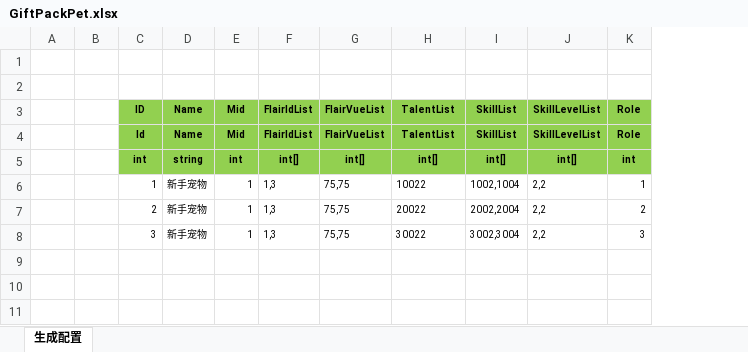
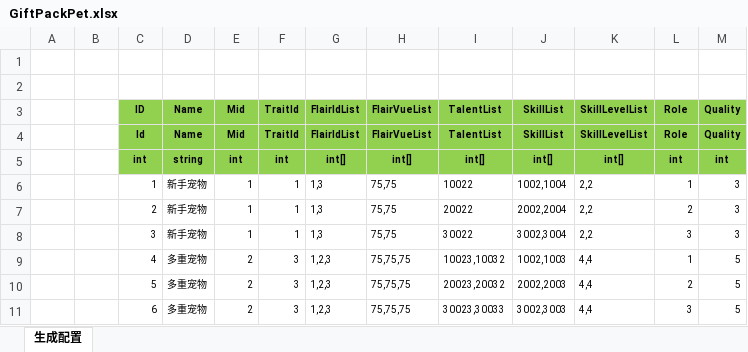
Before and after one commit to wokanjianyang/legend2, an Excel workbook: Excel/GiftPackPet.xlsx, sheet 生成配置, drawn as a sheet; values as stored, in another font and other column widths than the file's, no borders; the diff names each change by its address in the sheet, - before the commit and + after, or states it on an @@ line.

```diff
--- a/Excel/GiftPackPet.xlsx (sheet 生成配置)
+++ b/Excel/GiftPackPet.xlsx (sheet 生成配置)
+column F, rows 3-8: TraitId | TraitId | int | 1 | 1 | 1
+column M, rows 3-8: Quality | Quality | int | 3 | 3 | 3
+row 9:  |  | 4 | 多重宠物 | 2 | 3 | 1,2,3 | 75,75,75 | 10023,10032 | 1002,1003 | 4,4 | 1 | 5
+row 10:  |  | 5 | 多重宠物 | 2 | 3 | 1,2,3 | 75,75,75 | 20023,20032 | 2002,2003 | 4,4 | 2 | 5
+row 11:  |  | 6 | 多重宠物 | 2 | 3 | 1,2,3 | 75,75,75 | 30023,30033 | 3002,3003 | 4,4 | 3 | 5
```
Also changed, not shown: Excel/AchievementTaskConfig.xlsx, Excel/EquipConfig.xlsx, 30 other files.
